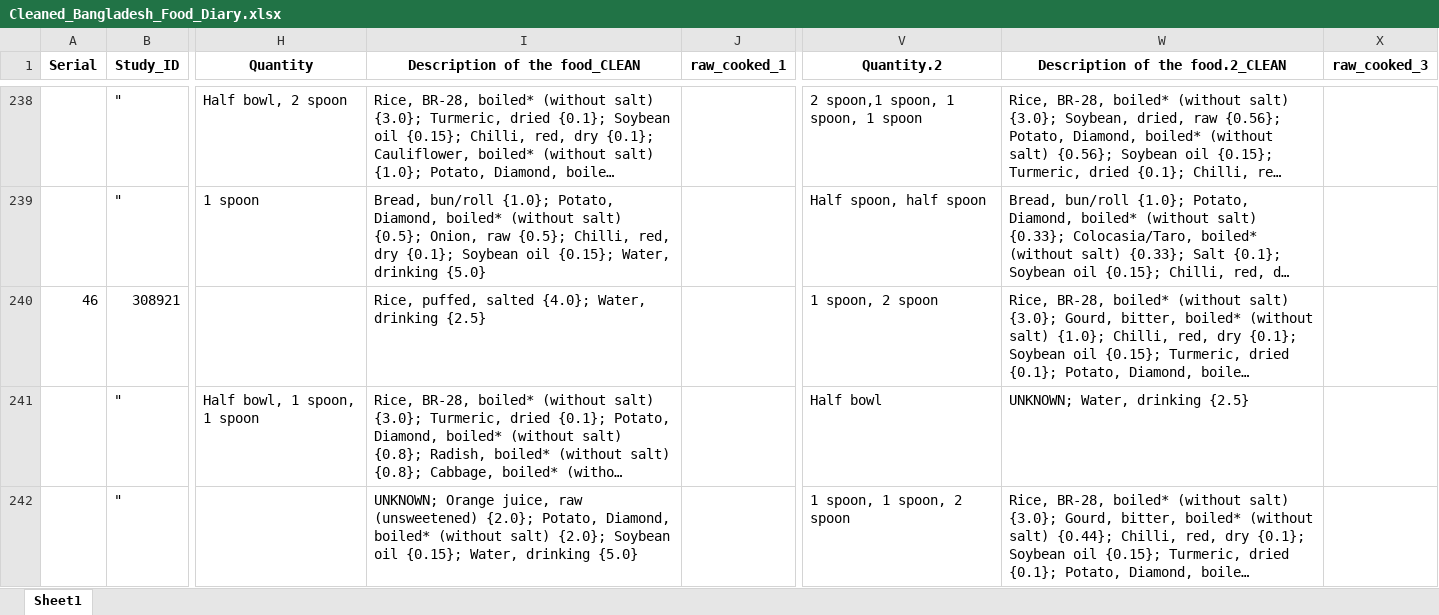
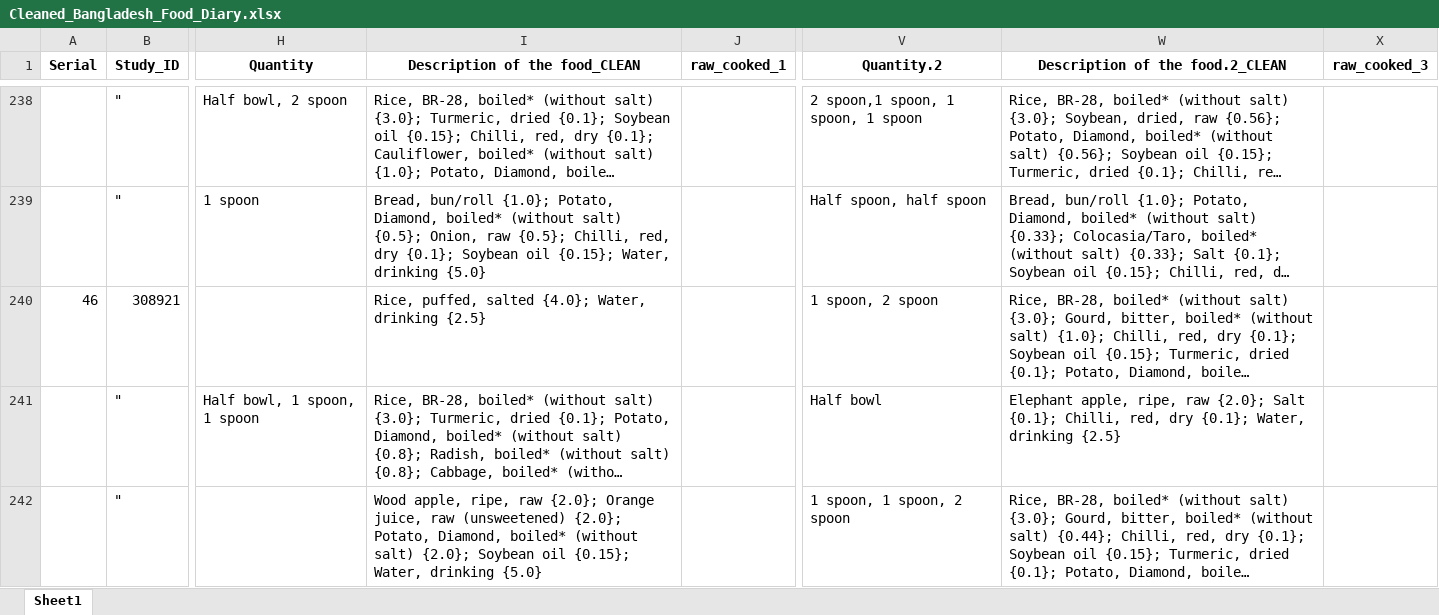
Before and after one commit to iceninja3/ehrenstein, an Excel workbook: Cleaned_Bangladesh_Food_Diary.xlsx, sheet Sheet1, drawn as a sheet; only a part is shown, gaps mark what is left out; long unchanged cells end in …; values as stored, in another font and other column widths than the file's, no borders; the diff covers the shown part only; the diff names each change by its address in the sheet, - before the commit and + after, or states it on an @@ line.

```diff
--- a/Cleaned_Bangladesh_Food_Diary.xlsx (sheet Sheet1)
+++ b/Cleaned_Bangladesh_Food_Diary.xlsx (sheet Sheet1)
-W241 (Description of the food.2_CLEAN): UNKNOWN; Water, drinking…
+W241 (Description of the food.2_CLEAN): Elephant apple, ripe, raw {2.0}; Salt {0.1}; Chilli, red, dry {0.1}; Water, drinking…
-I242 (Description of the food_CLEAN): UNKNOWN; Orange juice,…
+I242 (Description of the food_CLEAN): Wood apple, ripe, raw {2.0}; Orange juice,…
```
Also changed, not shown: 92 edited cells elsewhere in this sheet, 3 other files.
